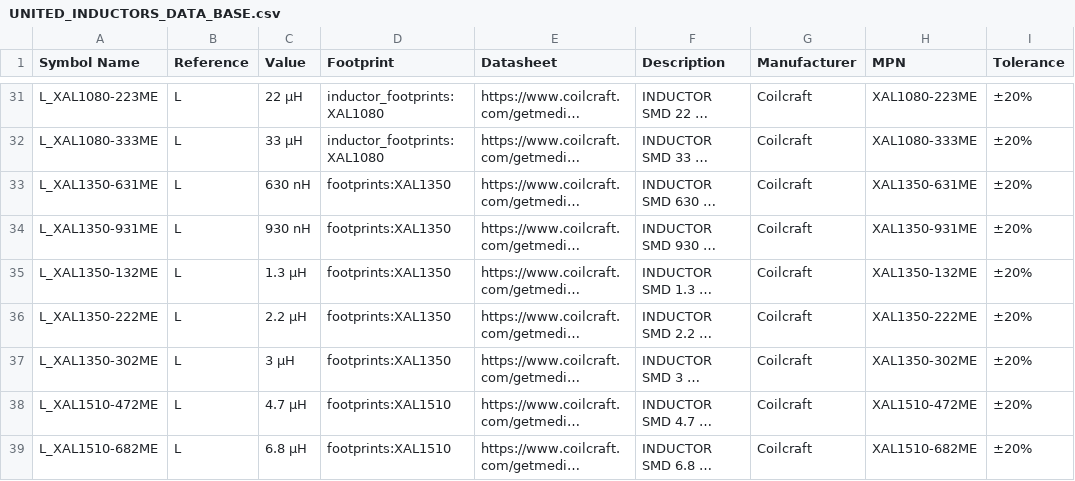
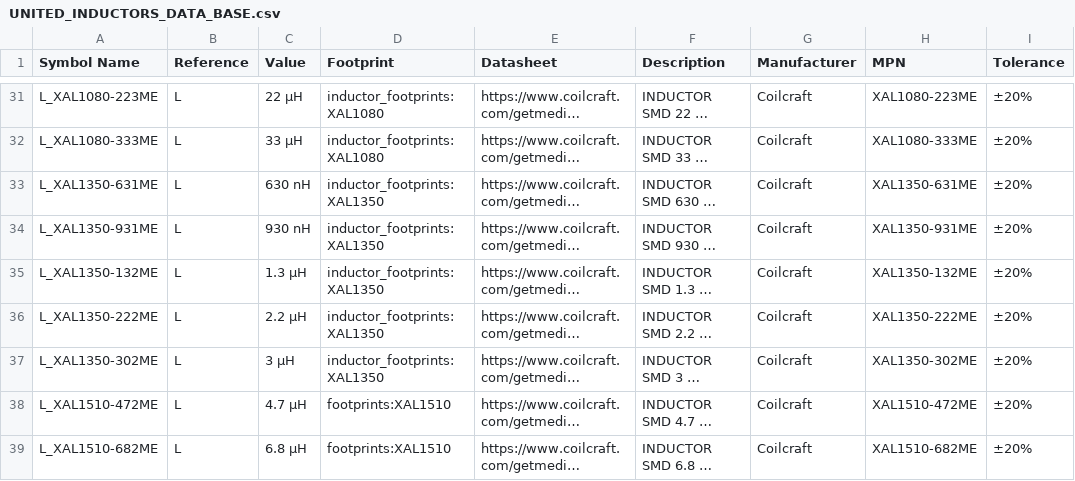
Before and after one commit to ionutms/KiCAD_Symbol_Generator, a CSV file: data/UNITED_INDUCTORS_DATA_BASE.csv, drawn as a sheet; only a part is shown, gaps mark what is left out; long unchanged cells end in …; the diff names each change by its address in the sheet, - before the commit and + after, or states it on an @@ line.

```diff
--- a/data/UNITED_INDUCTORS_DATA_BASE.csv
+++ b/data/UNITED_INDUCTORS_DATA_BASE.csv
-D33:D37 (Footprint): footprints:XAL1350
+D33:D37 (Footprint): inductor_footprints:XAL1350
```
Also changed, not shown: data/XAL1350_part_numbers.csv, 9 other files.
